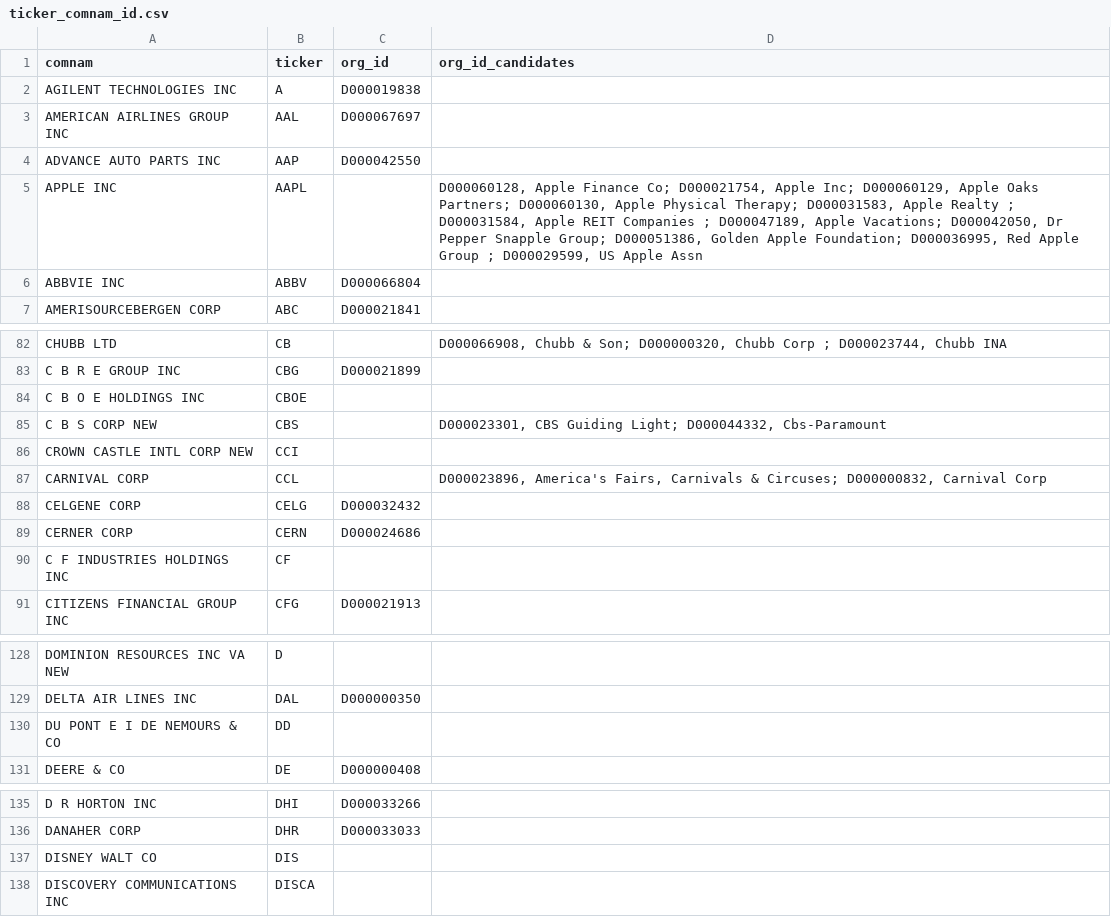
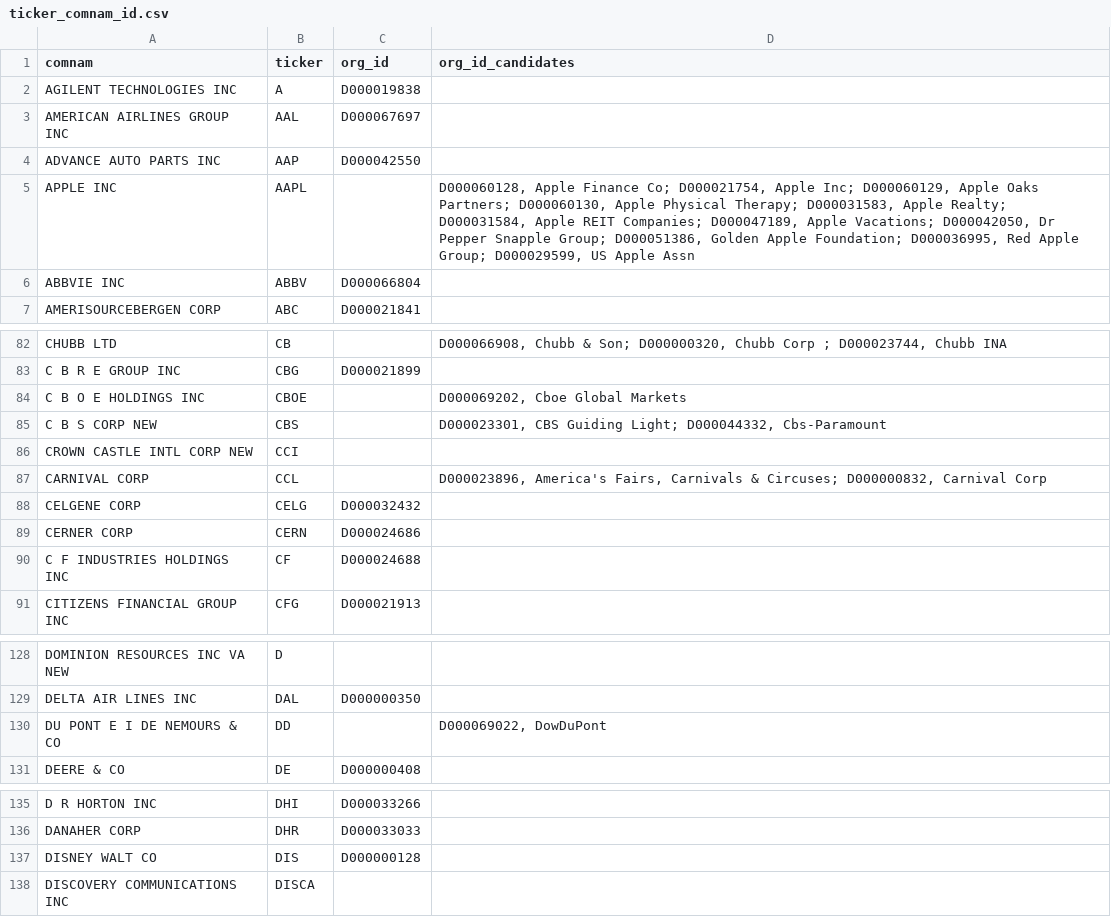
Before and after one commit to Yvonne-Han/OpenSecrets-Scrapper, a CSV file: OpenSecrets/ticker_comnam_id.csv, drawn as a sheet; only a part is shown, gaps mark what is left out; the diff covers the shown part only.

```diff
--- a/OpenSecrets/ticker_comnam_id.csv
+++ b/OpenSecrets/ticker_comnam_id.csv
@@ -4,3 +4,3 @@ AMERICAN AIRLINES GROUP INC,AAL,D000067697,
 ADVANCE AUTO PARTS INC,AAP,D000042550,
-APPLE INC,AAPL,,"D000060128, Apple Finance Co; D000021754, Apple Inc; D000060129, Apple Oaks Partners; D000060130, Apple Physical Therapy; D000031583, Apple Realty                            ; D000031584, Apple REIT Companies                    ; D000047189, Apple Vacations; D000042050, Dr Pepper Snapple Group; D000051386, Golden Apple Foundation; D000036995, Red Apple Group                         ; D000029599, US Apple Assn                           "
+APPLE INC,AAPL,,"D000060128, Apple Finance Co; D000021754, Apple Inc; D000060129, Apple Oaks Partners; D000060130, Apple Physical Therapy; D000031583, Apple Realty; D000031584, Apple REIT Companies; D000047189, Apple Vacations; D000042050, Dr Pepper Snapple Group; D000051386, Golden Apple Foundation; D000036995, Red Apple Group; D000029599, US Apple Assn                           "
 ABBVIE INC,ABBV,D000066804,
@@ -83,3 +83,3 @@ CHUBB LTD,CB,,"D000066908, Chubb & Son; D000000320, Chubb Corp
 C B R E GROUP INC,CBG,D000021899,
-C B O E HOLDINGS INC,CBOE,,
+C B O E HOLDINGS INC,CBOE,,"D000069202, Cboe Global Markets"
 C B S CORP NEW,CBS,,"D000023301, CBS Guiding Light; D000044332, Cbs-Paramount                           "
@@ -89,3 +89,3 @@ CELGENE CORP,CELG,D000032432,
 CERNER CORP,CERN,D000024686,
-C F INDUSTRIES HOLDINGS INC,CF,,
+C F INDUSTRIES HOLDINGS INC,CF,D000024688,
 CITIZENS FINANCIAL GROUP INC,CFG,D000021913,
@@ -129,3 +129,3 @@ DOMINION RESOURCES INC VA NEW,D,,
 DELTA AIR LINES INC,DAL,D000000350,
-DU PONT E I DE NEMOURS & CO,DD,,
+DU PONT E I DE NEMOURS & CO,DD,,"D000069022, DowDuPont"
 DEERE & CO,DE,D000000408,
@@ -136,3 +136,3 @@ D R HORTON INC,DHI,D000033266,
 DANAHER CORP,DHR,D000033033,
-DISNEY WALT CO,DIS,,
+DISNEY WALT CO,DIS,D000000128,
 DISCOVERY COMMUNICATIONS INC,DISCA,,
```
Also changed, not shown: 22 edited cells elsewhere in this file.
